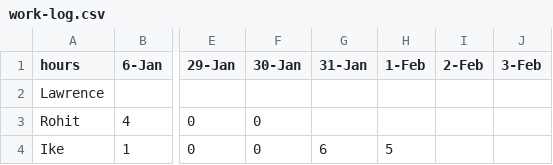
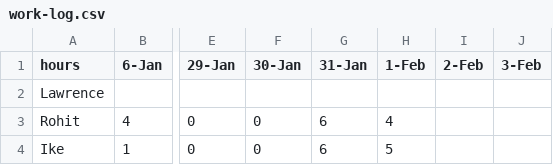
Before and after one commit to iosenberg/AVIFresher, a CSV file: work-log.csv, drawn as a sheet; only a part is shown, gaps mark what is left out; the diff names each change by its address in the sheet, - before the commit and + after, or states it on an @@ line.

Commit message:
Update work-log.csv

```diff
--- a/work-log.csv
+++ b/work-log.csv
-G3 (31-Jan): (empty)
+G3 (31-Jan): 6
-H3 (1-Feb): (empty)
+H3 (1-Feb): 4
```
